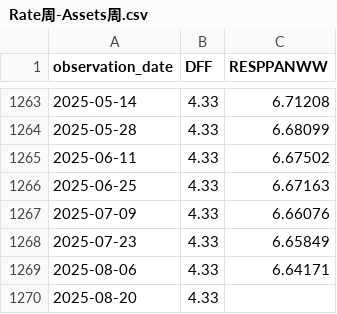
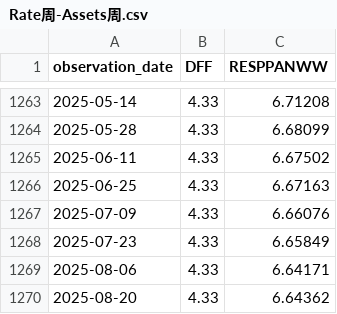
Before and after one commit to oowuyueco/pub, a CSV file: us/Rate周-Assets周.csv, drawn as a sheet; only a part is shown, gaps mark what is left out.

```diff
--- a/us/Rate周-Assets周.csv
+++ b/us/Rate周-Assets周.csv
@@ -1269,2 +1269,2 @@ observation_date,DFF,RESPPANWW
 2025-08-06,4.33,6.64171
-2025-08-20,4.33,
+2025-08-20,4.33,6.64362
```
Also changed, not shown: us/UnemploymentRate-Cpi.csv, 24 other files.
